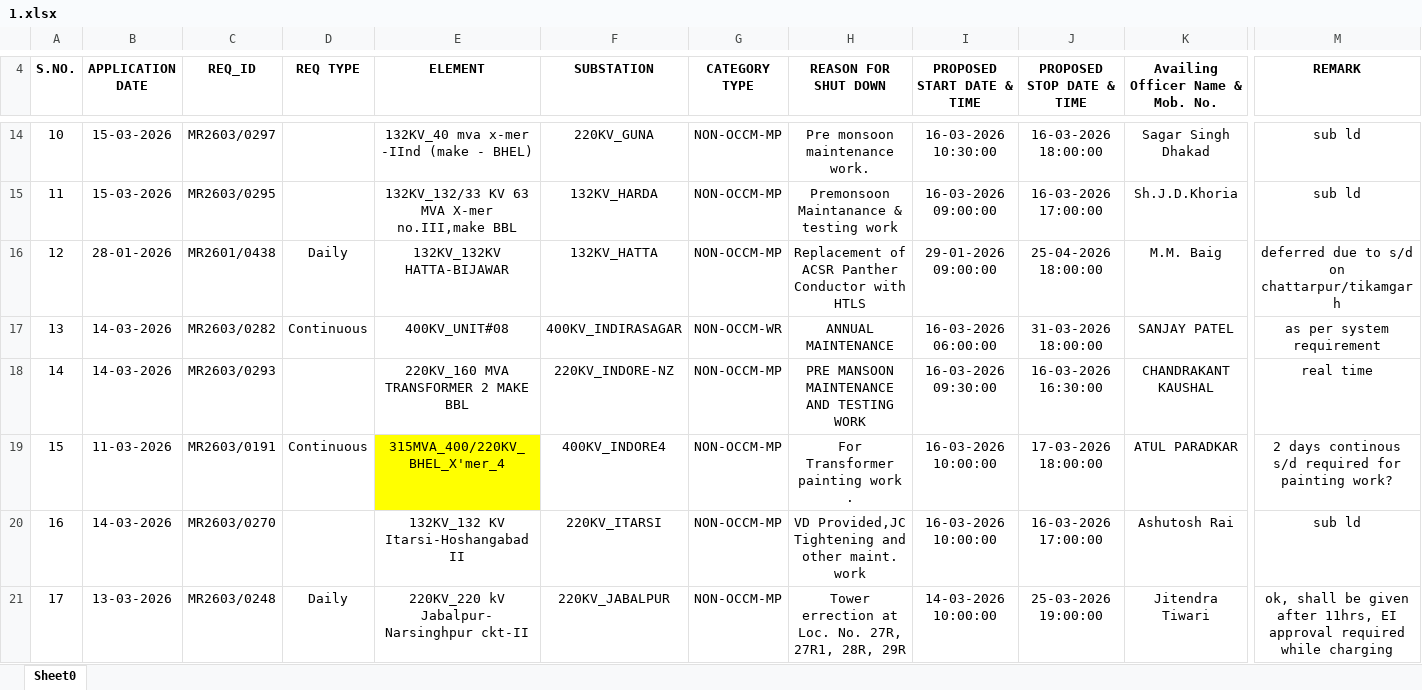
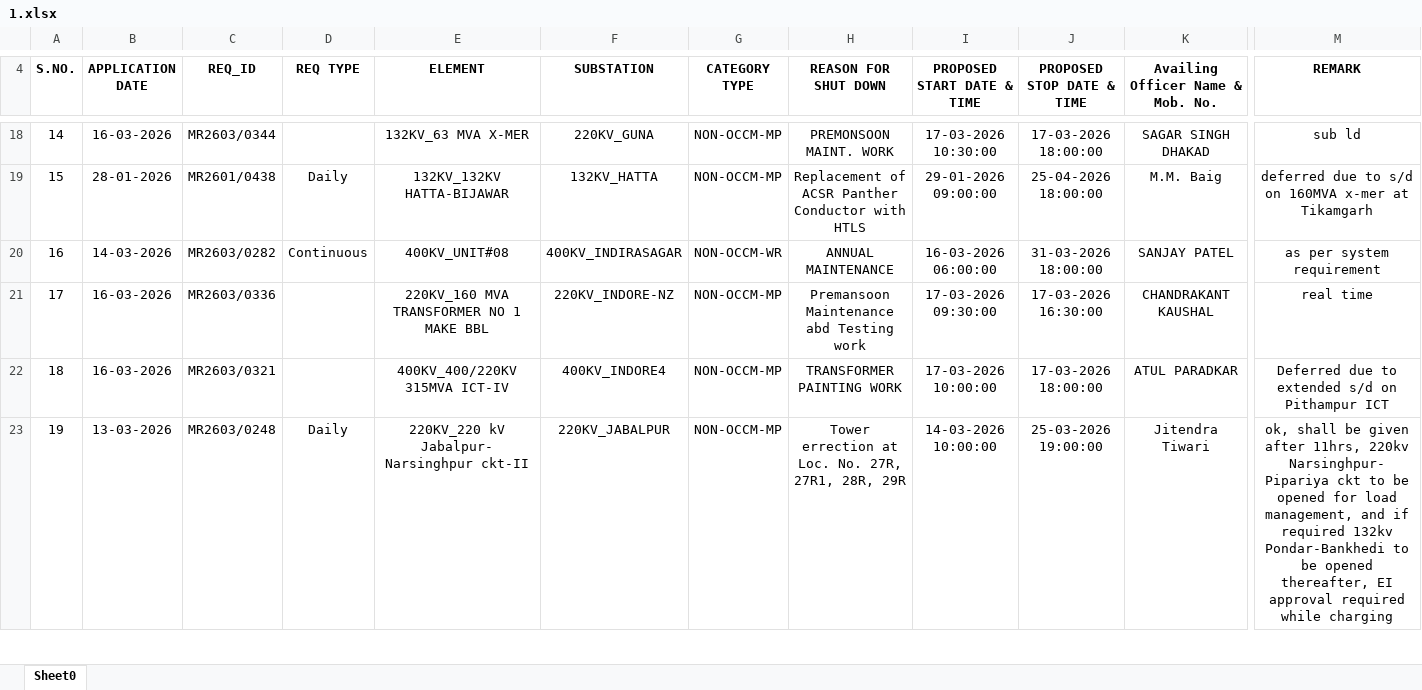
Before and after one commit to SLDCMP/shutdown, an Excel workbook: 1.xlsx, sheet Sheet0, drawn as a sheet; only a part is shown, gaps mark what is left out; values as stored, in another font and other column widths than the file's, no borders; charts and pictures not drawn; removed rows and columns are numbered as before the commit, all else as after; rows hold the shown columns only; the diff covers the shown part only; the diff names each change by its address in the sheet, - before the commit and + after, or states it on an @@ line.

```diff
--- a/1.xlsx (sheet Sheet0)
+++ b/1.xlsx (sheet Sheet0)
@@ column A (S.NO.) renumbered between rows 7 and 52 @@
-B18 (APPLICATION DATE): 15-03-2026
+B18 (APPLICATION DATE): 16-03-2026
-C18 (REQ_ID): MR2603/0297
+C18 (REQ_ID): MR2603/0344
-E18 (ELEMENT): 132KV_40 mva x-mer -IInd (make - BHEL)
+E18 (ELEMENT): 132KV_63 MVA X-MER
-H18 (REASON FOR SHUT DOWN): Pre monsoon maintenance work.
+H18 (REASON FOR SHUT DOWN): PREMONSOON MAINT. WORK
-I18 (PROPOSED START DATE & TIME): 16-03-2026 10:30:00
+I18 (PROPOSED START DATE & TIME): 17-03-2026 10:30:00
-J18 (PROPOSED STOP DATE & TIME): 16-03-2026 18:00:00
+J18 (PROPOSED STOP DATE & TIME): 17-03-2026 18:00:00
-K18 (Availing Officer Name & Mob. No.): Sagar Singh Dhakad
+K18 (Availing Officer Name & Mob. No.): SAGAR SINGH DHAKAD
-row 15: 11 | 15-03-2026 | MR2603/0295 |  | 132KV_132/33 KV 63 MVA X-mer no.III,make BBL | 132KV_HARDA | NON-OCCM-MP | Premonsoon Maintanance & testing work | 16-03-2026 09:00:00 | 16-03-2026 17:00:00 | Sh.J.D.Khoria | sub ld
-M19 (REMARK): …s/d on chattarpur/tikamgarh
+M19 (REMARK): …s/d on 160MVA x-mer at Tikamgarh
-B21 (APPLICATION DATE): 14-03-2026
+B21 (APPLICATION DATE): 16-03-2026
-C21 (REQ_ID): MR2603/0293
+C21 (REQ_ID): MR2603/0336
-E21 (ELEMENT): 220KV_160 MVA TRANSFORMER 2 MAKE BBL
+E21 (ELEMENT): 220KV_160 MVA TRANSFORMER NO 1 MAKE BBL
-H21 (REASON FOR SHUT DOWN): PRE MANSOON MAINTENANCE AND TESTING WORK
+H21 (REASON FOR SHUT DOWN): Premansoon Maintenance abd Testing work
-I21 (PROPOSED START DATE & TIME): 16-03-2026 09:30:00
+I21 (PROPOSED START DATE & TIME): 17-03-2026 09:30:00
-J21 (PROPOSED STOP DATE & TIME): 16-03-2026 16:30:00
+J21 (PROPOSED STOP DATE & TIME): 17-03-2026 16:30:00
-B22 (APPLICATION DATE): 11-03-2026
+B22 (APPLICATION DATE): 16-03-2026
-C22 (REQ_ID): MR2603/0191
+C22 (REQ_ID): MR2603/0321
-D22 (REQ TYPE): Continuous
+D22 (REQ TYPE): (empty)
-E22 (ELEMENT): 315MVA_400/220KV_BHEL_X'mer_4
+E22 (ELEMENT): 400KV_400/220KV 315MVA ICT-IV
-E22 fill: #FFFF00
+E22 fill: none
-H22 (REASON FOR SHUT DOWN): For Transformer painting work .
+H22 (REASON FOR SHUT DOWN): TRANSFORMER PAINTING WORK
-I22 (PROPOSED START DATE & TIME): 16-03-2026 10:00:00
+I22 (PROPOSED START DATE & TIME): 17-03-2026 10:00:00
-M22 (REMARK): 2 days continous s/d required for painting work?
+M22 (REMARK): Deferred due to extended s/d on Pithampur ICT
-row 20: 16 | 14-03-2026 | MR2603/0270 |  | 132KV_132 KV Itarsi-Hoshangabad II | 220KV_ITARSI | NON-OCCM-MP | VD Provided,JC Tightening and other maint. work | 16-03-2026 10:00:00 | 16-03-2026 17:00:00 | Ashutosh Rai | sub ld
-M23 (REMARK): …after 11hrs, EI approval…
+M23 (REMARK): …after 11hrs, 220kv Narsinghpur-Pipariya ckt to be opened for load management, and if required 132kv Pondar-Bankhedi to be opened thereafter, EI approval…
```
Also changed, not shown: 32 added rows, 22 removed rows, 73 edited cells and cell formats elsewhere in this sheet.
